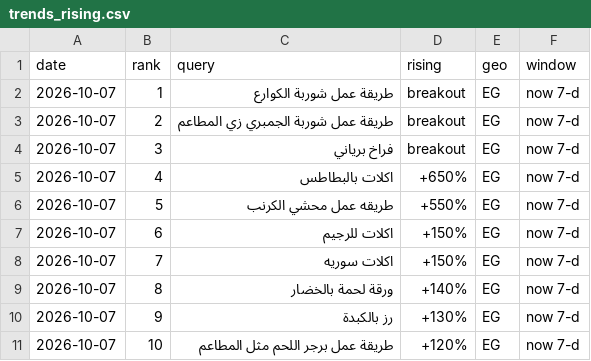
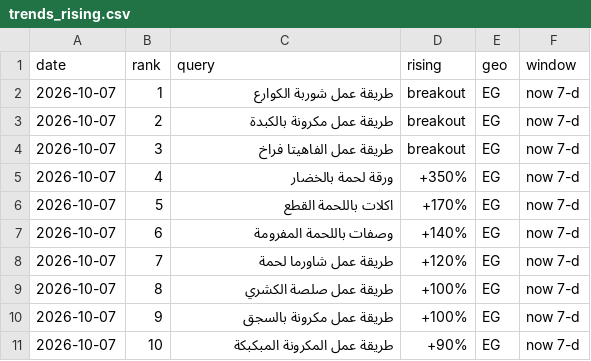
Before and after one commit to alf7ar/egypt-food-price-index, a CSV file: data/trends_rising.csv, drawn as a sheet.

```diff
--- a/data/trends_rising.csv
+++ b/data/trends_rising.csv
@@ -2,10 +2,10 @@ date,rank,query,rising,geo,window
 2026-10-07,1,طريقة عمل شوربة الكوارع,breakout,EG,now 7-d
-2026-10-07,2,طريقة عمل شوربة الجمبري زي المطاعم,breakout,EG,now 7-d
-2026-10-07,3,فراخ برياني,breakout,EG,now 7-d
-2026-10-07,4,اكلات بالبطاطس,+650%,EG,now 7-d
-2026-10-07,5,طريقه عمل محشي الكرنب,+550%,EG,now 7-d
-2026-10-07,6,اكلات للرجيم,+150%,EG,now 7-d
-2026-10-07,7,اكلات سوريه,+150%,EG,now 7-d
-2026-10-07,8,ورقة لحمة بالخضار,+140%,EG,now 7-d
-2026-10-07,9,رز بالكبدة,+130%,EG,now 7-d
-2026-10-07,10,طريقة عمل برجر اللحم مثل المطاعم,+120%,EG,now 7-d
+2026-10-07,2,طريقة عمل مكرونة بالكبدة,breakout,EG,now 7-d
+2026-10-07,3,طريقة عمل الفاهيتا فراخ,breakout,EG,now 7-d
+2026-10-07,4,ورقة لحمة بالخضار,+350%,EG,now 7-d
+2026-10-07,5,اكلات باللحمة القطع,+170%,EG,now 7-d
+2026-10-07,6,وصفات باللحمة المفرومة,+140%,EG,now 7-d
+2026-10-07,7,طريقة عمل شاورما لحمة,+120%,EG,now 7-d
+2026-10-07,8,طريقة عمل صلصة الكشري,+100%,EG,now 7-d
+2026-10-07,9,طريقة عمل مكرونة بالسجق,+100%,EG,now 7-d
+2026-10-07,10,طريقة عمل المكرونة المبكبكة,+90%,EG,now 7-d
```
Also changed, not shown: 1 other file.
